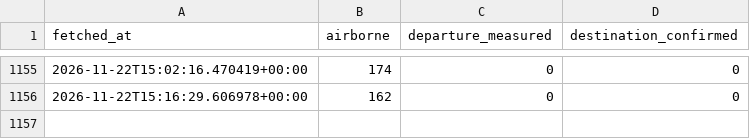
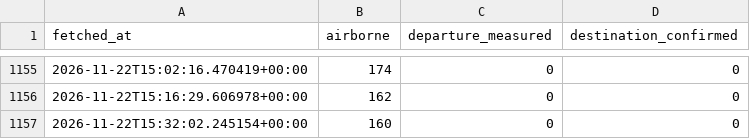
Before and after one commit to mintyfizz/cargo-flight-tracker, a CSV file: routes/coverage.csv, drawn as a sheet; only a part is shown, gaps mark what is left out; the diff names each change by its address in the sheet, - before the commit and + after, or states it on an @@ line.

```diff
--- a/routes/coverage.csv
+++ b/routes/coverage.csv
+row 1157: 2026-11-22T15:32:02.245154+00:00 | 160 | 0 | 0
```
Also changed, not shown: 2 other files.
